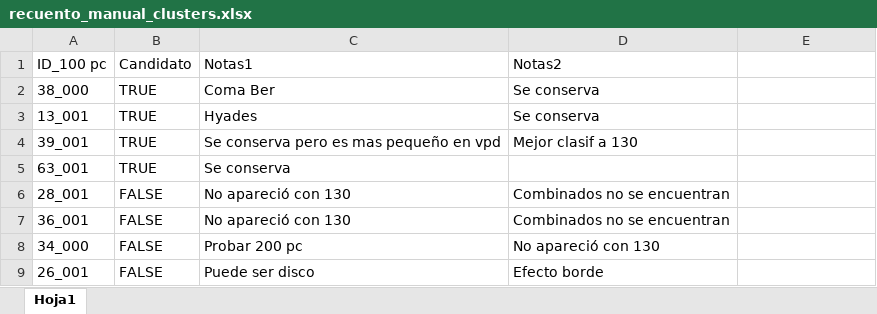
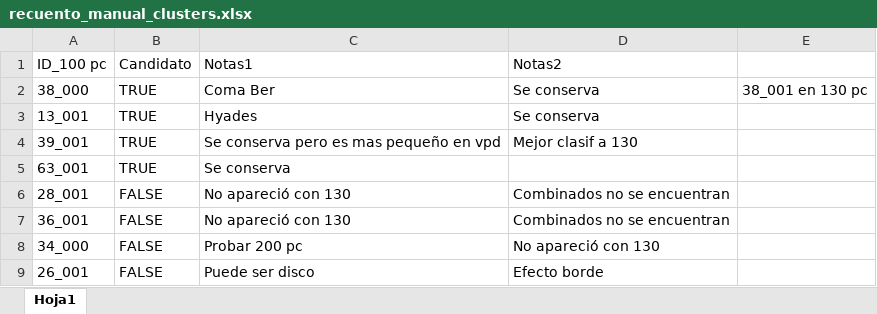
Before and after one commit to juand4g/AstroML_202610, an Excel workbook: Lab4/recuento_manual_clusters.xlsx, sheet Hoja1, drawn as a sheet; only a part is shown; values as stored, in another font and other column widths than the file's, no borders; the diff names each change by its address in the sheet, - before the commit and + after, or states it on an @@ line.

```diff
--- a/Lab4/recuento_manual_clusters.xlsx (sheet Hoja1)
+++ b/Lab4/recuento_manual_clusters.xlsx (sheet Hoja1)
-E2: (empty)
+E2: 38_001 en 130 pc
```
Also changed, not shown: 5 other files.
